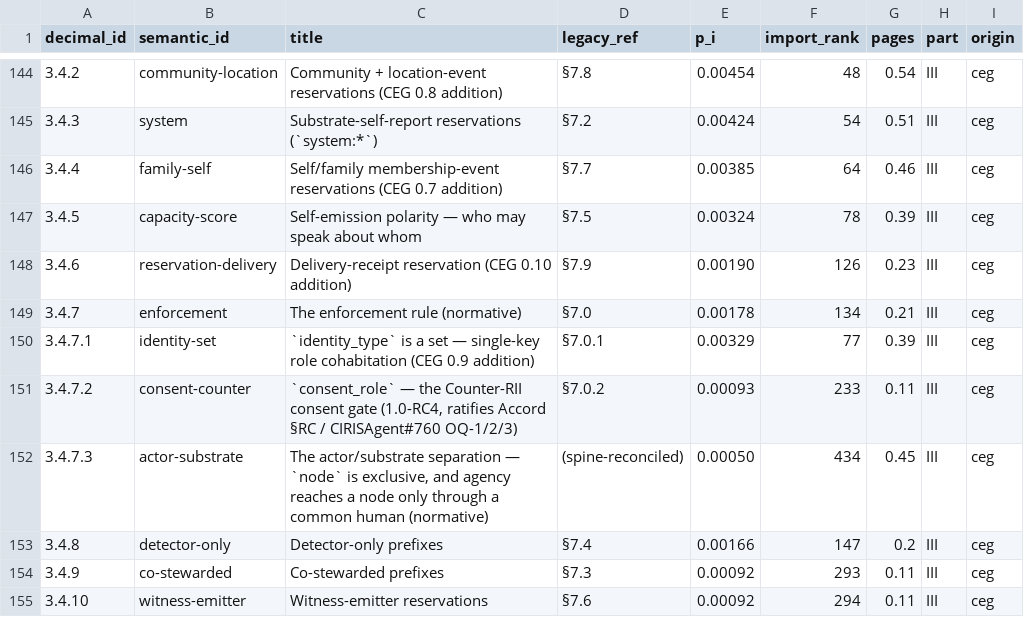
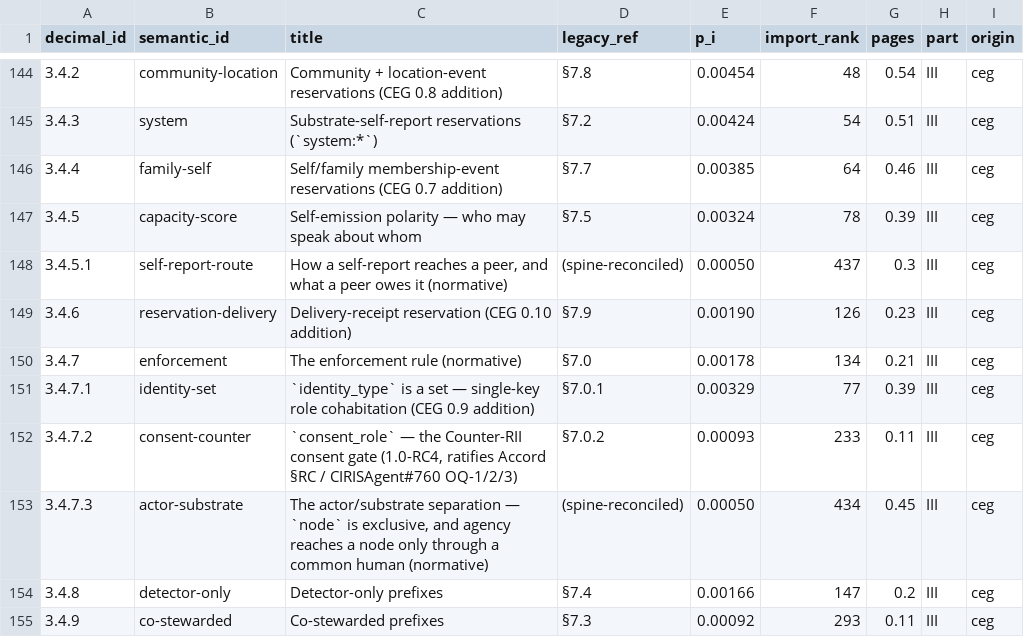
Before and after one commit to CIRISAI/CIRISConstitution, a TSV file: constitution/toc.tsv, drawn as a sheet; only a part is shown, gaps mark what is left out; the shorter side is filled out with more unchanged rows; the diff names each change by its address in the sheet, - before the commit and + after, or states it on an @@ line.

```diff
--- a/constitution/toc.tsv
+++ b/constitution/toc.tsv
+row 148: 3.4.5.1 | self-report-route | How a self-report reaches a peer, and what a peer owes it (normative) | (spine-reconciled) | 0.00050 | 437 | 0.3 | III | ceg
```
Also changed, not shown: constitution/claims.tsv, 6 other files.
